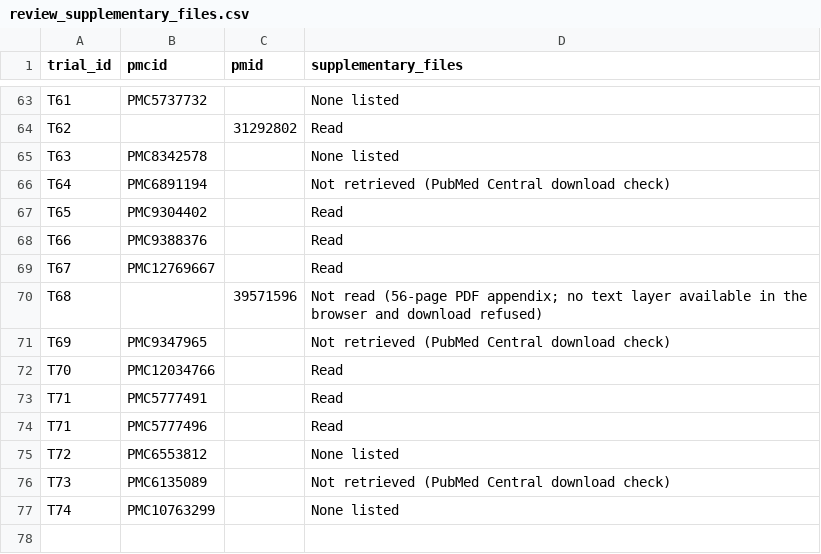
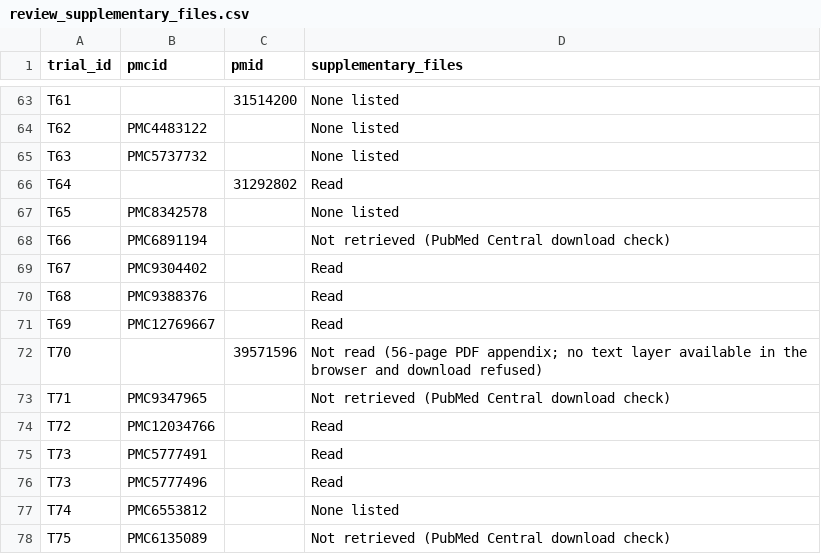
Before and after one commit to rnmcln/ae-discontinuation-censoring-gbm, a CSV file: review/review_supplementary_files.csv, drawn as a sheet; only a part is shown, gaps mark what is left out; removed rows and columns are numbered as before the commit, all else as after; the diff covers the shown part only; the diff names each change by its address in the sheet, - before the commit and + after, or states it on an @@ line.

```diff
--- a/review/review_supplementary_files.csv
+++ b/review/review_supplementary_files.csv
-B63 (pmcid): PMC5737732
+B63 (pmcid): (empty)
-C63 (pmid): (empty)
+C63 (pmid): 31514200
-B64 (pmcid): (empty)
+B64 (pmcid): PMC4483122
-C64 (pmid): 31292802
+C64 (pmid): (empty)
-D64 (supplementary_files): Read
+D64 (supplementary_files): None listed
-B65 (pmcid): PMC8342578
+B65 (pmcid): PMC5737732
-B66 (pmcid): PMC6891194
+B66 (pmcid): (empty)
-C66 (pmid): (empty)
+C66 (pmid): 31292802
-D66 (supplementary_files): Not retrieved (PubMed Central download check)
+D66 (supplementary_files): Read
-B67 (pmcid): PMC9304402
+B67 (pmcid): PMC8342578
-D67 (supplementary_files): Read
+D67 (supplementary_files): None listed
-B68 (pmcid): PMC9388376
+B68 (pmcid): PMC6891194
-D68 (supplementary_files): Read
+D68 (supplementary_files): Not retrieved (PubMed Central download check)
-B69 (pmcid): PMC12769667
+B69 (pmcid): PMC9304402
-B70 (pmcid): (empty)
+B70 (pmcid): PMC9388376
-C70 (pmid): 39571596
+C70 (pmid): (empty)
-D70 (supplementary_files): Not read (56-page PDF appendix; no text layer available in the browser and download refused)
+D70 (supplementary_files): Read
-B71 (pmcid): PMC9347965
+B71 (pmcid): PMC12769667
-D71 (supplementary_files): Not retrieved (PubMed Central download check)
+D71 (supplementary_files): Read
-B72 (pmcid): PMC12034766
+B72 (pmcid): (empty)
-C72 (pmid): (empty)
+C72 (pmid): 39571596
-D72 (supplementary_files): Read
+D72 (supplementary_files): Not read (56-page PDF appendix; no text layer available in the browser and download refused)
-row 73: T71 | PMC5777491 |  | Read
-B73 (pmcid): PMC5777496
+B73 (pmcid): PMC9347965
-D73 (supplementary_files): Read
+D73 (supplementary_files): Not retrieved (PubMed Central download check)
-B74 (pmcid): PMC6553812
+B74 (pmcid): PMC12034766
-D74 (supplementary_files): None listed
+D74 (supplementary_files): Read
-B75 (pmcid): PMC6135089
+B75 (pmcid): PMC5777491
-D75 (supplementary_files): Not retrieved (PubMed Central download check)
+D75 (supplementary_files): Read
+row 76: T73 | PMC5777496 |  | Read
-B77 (pmcid): PMC10763299
+B77 (pmcid): PMC6553812
+row 78: T75 | PMC6135089 |  | Not retrieved (PubMed Central download check)
```
Also changed, not shown: 1 added row and 32 edited cells elsewhere in this file, review/review_evidence.csv, review/review_records.csv, 6 other files.
